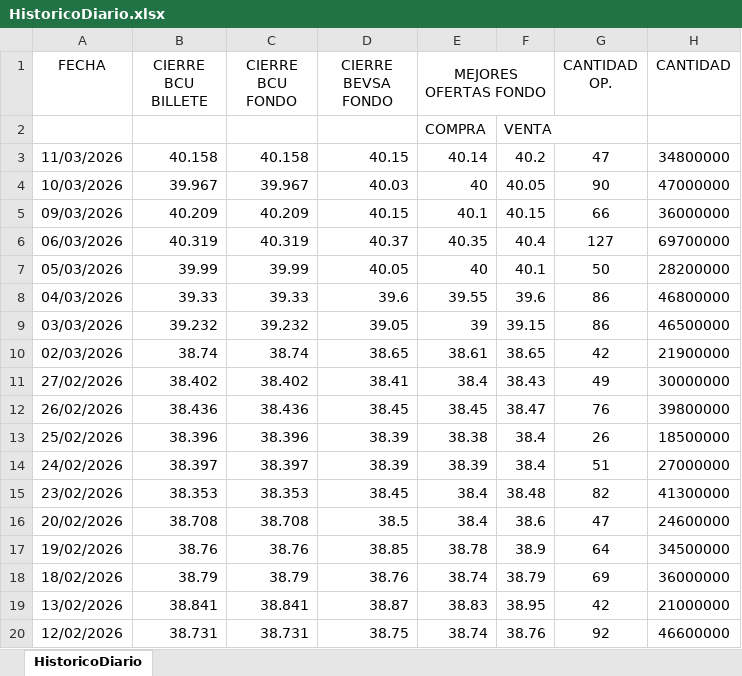
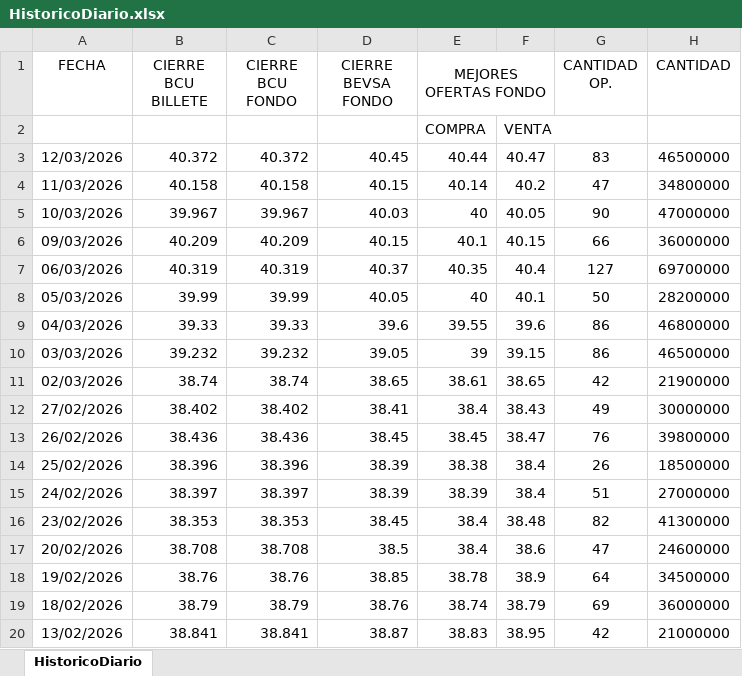
Before and after one commit to jforrisi/dcp, an Excel workbook: update/historicos/HistoricoDiario.xlsx, sheet HistoricoDiario, drawn as a sheet; values as stored, in another font and other column widths than the file's, no borders; removed rows and columns are numbered as before the commit, all else as after; the diff names each change by its address in the sheet, - before the commit and + after, or states it on an @@ line.

```diff
--- a/update/historicos/HistoricoDiario.xlsx (sheet HistoricoDiario)
+++ b/update/historicos/HistoricoDiario.xlsx (sheet HistoricoDiario)
+row 3: 12/03/2026 | 40.372 | 40.372 | 40.45 | 40.44 | 40.47 | 83 | 46500000
-row 20: 12/02/2026 | 38.731 | 38.731 | 38.75 | 38.74 | 38.76 | 92 | 46600000
```
Also changed, not shown: update/historicos/dolar_bevsa_uyu.xlsx, update/historicos/dolar_bevsa_uyu_temp.xlsx.
